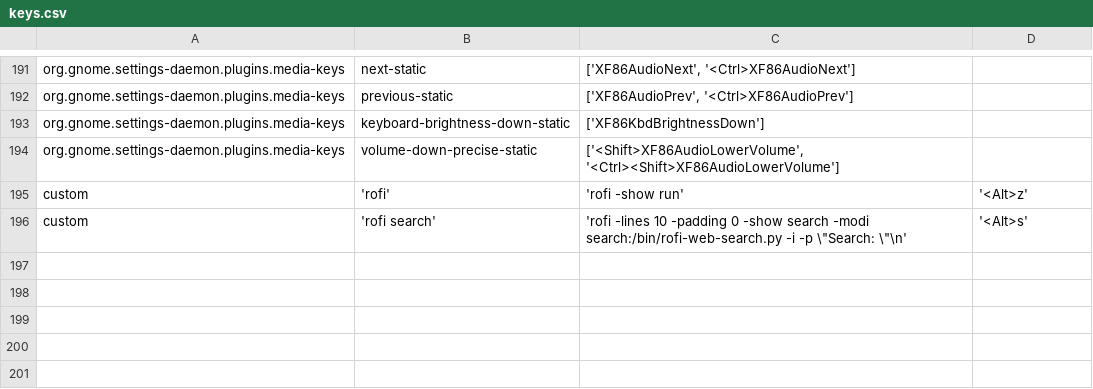
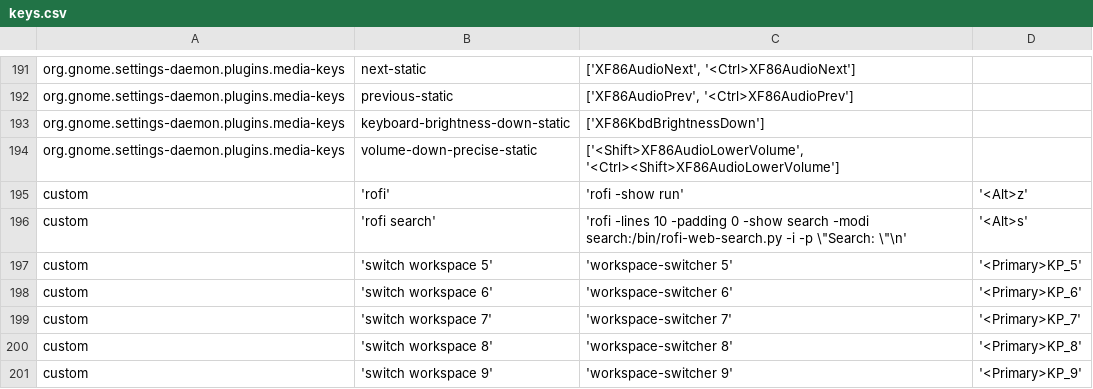
Before and after one commit to giovannilopez9808/.instalation, a CSV file: Custom_Ubuntu/keybindings/keys.csv, drawn as a sheet; only a part is shown, gaps mark what is left out.

Commit message:
Change in workspaces 5-9

```diff
--- a/Custom_Ubuntu/keybindings/keys.csv
+++ b/Custom_Ubuntu/keybindings/keys.csv
@@ -196 +196,6 @@ custom	'rofi'	'rofi -show run'	'<Alt>z'
 custom	'rofi search'	'rofi -lines 10 -padding 0 -show search -modi search:/bin/rofi-web-search.py -i -p \"Search: \"\n'	'<Alt>s'
+custom	'switch workspace 5'	'workspace-switcher 5'	'<Primary>KP_5'
+custom	'switch workspace 6'	'workspace-switcher 6'	'<Primary>KP_6'
+custom	'switch workspace 7'	'workspace-switcher 7'	'<Primary>KP_7'
+custom	'switch workspace 8'	'workspace-switcher 8'	'<Primary>KP_8'
+custom	'switch workspace 9'	'workspace-switcher 9'	'<Primary>KP_9'
```
